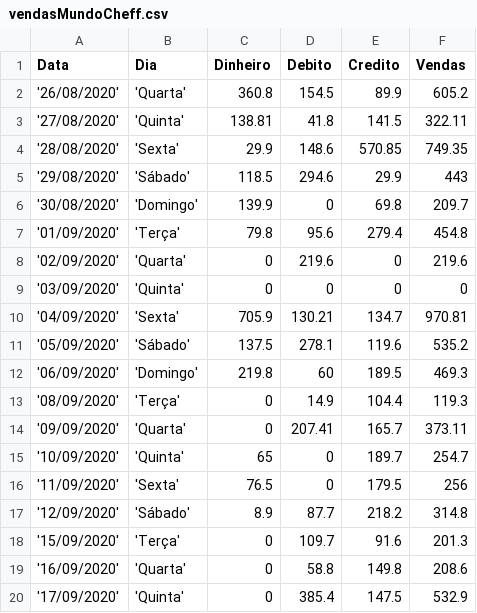
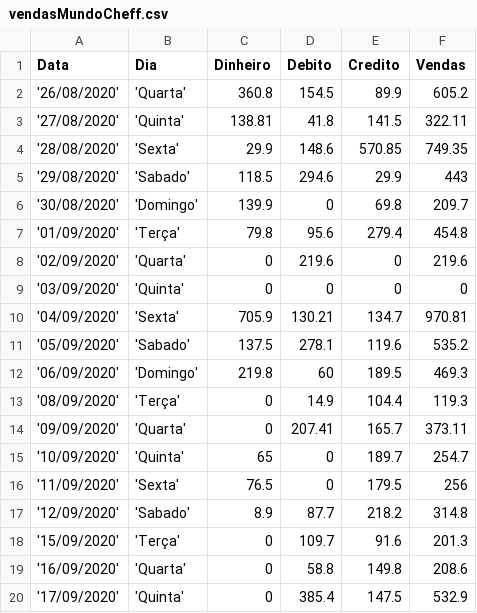
Before and after one commit to JoseCSCJ/ExercicioCidadeFS, a CSV file: vendasMundoCheff.csv, drawn as a sheet; the diff names each change by its address in the sheet, - before the commit and + after, or states it on an @@ line.

Commit message:
Update vendasMundoCheff.csv

```diff
--- a/vendasMundoCheff.csv
+++ b/vendasMundoCheff.csv
-B5 (Dia): 'Sábado'
+B5 (Dia): 'Sabado'
-B11 (Dia): 'Sábado'
+B11 (Dia): 'Sabado'
-B17 (Dia): 'Sábado'
+B17 (Dia): 'Sabado'
```
